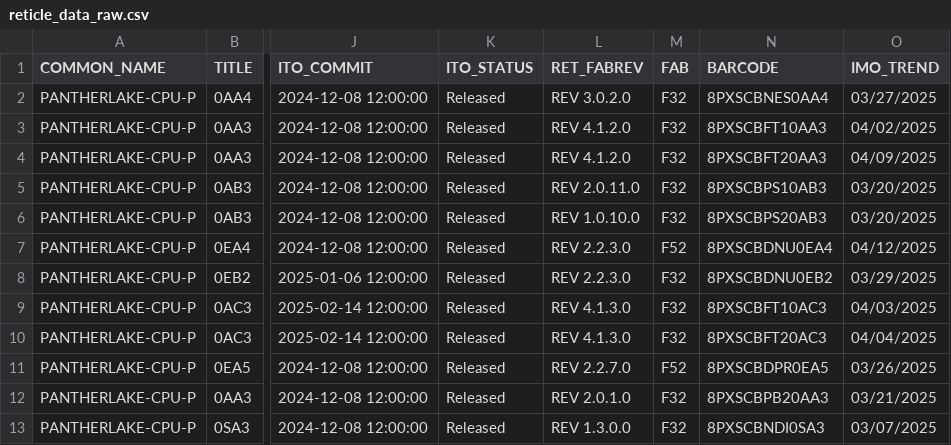
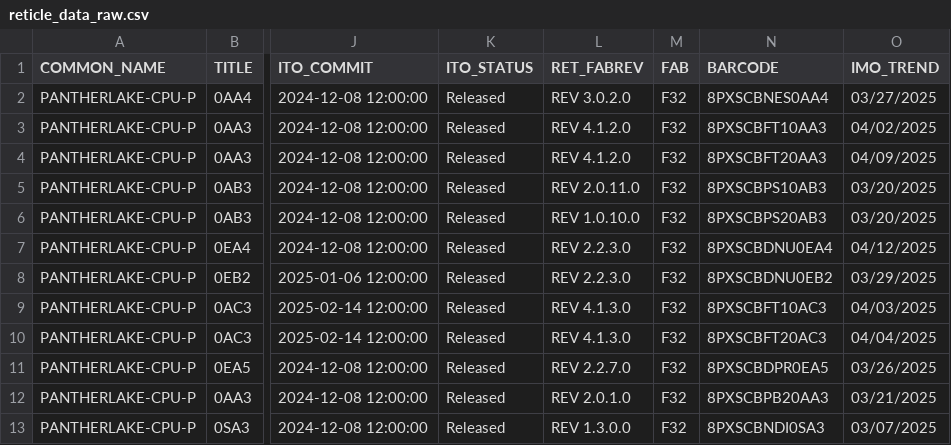
Before and after one commit to dagarcia-pde/PAS_Graphs, a CSV file: debug/reticle_data_raw.csv, drawn as a sheet; only a part is shown, gaps mark what is left out; the diff covers the shown part only; the diff names each change by its address in the sheet, - before the commit and + after, or states it on an @@ line.

```diff
--- a/debug/reticle_data_raw.csv
+++ b/debug/reticle_data_raw.csv
-M7 (FAB): F52
+M7 (FAB): F32
-M11 (FAB): F52
+M11 (FAB): F32
```
Also changed, not shown: 7 added rows and 22 edited cells elsewhere in this file, debug/lot_flow_L5139670_raw.csv, debug/lot_redwing_L5139670_raw.csv, 2 other files.
